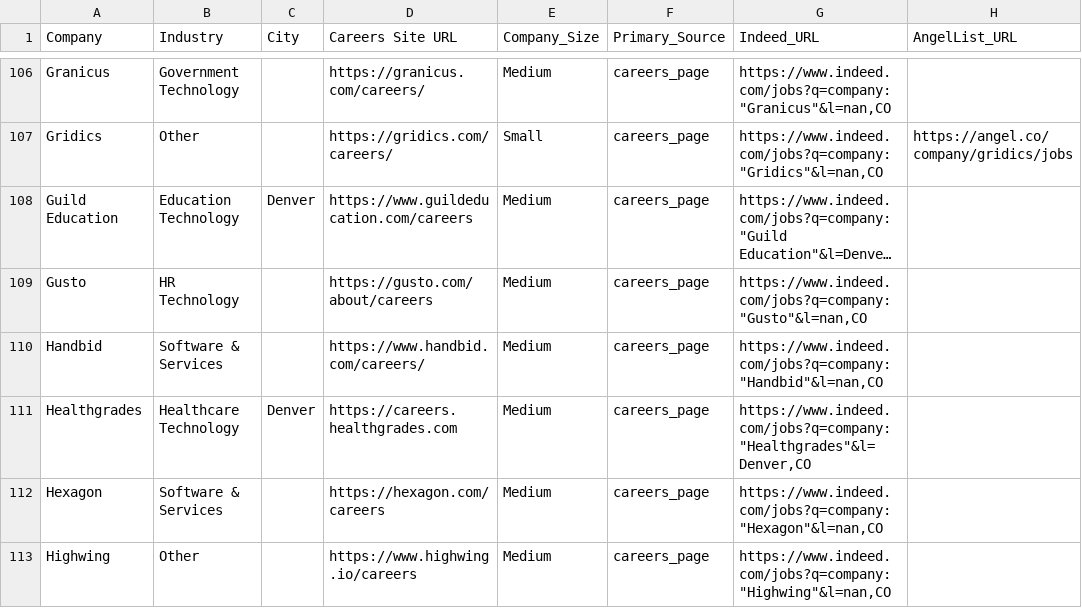
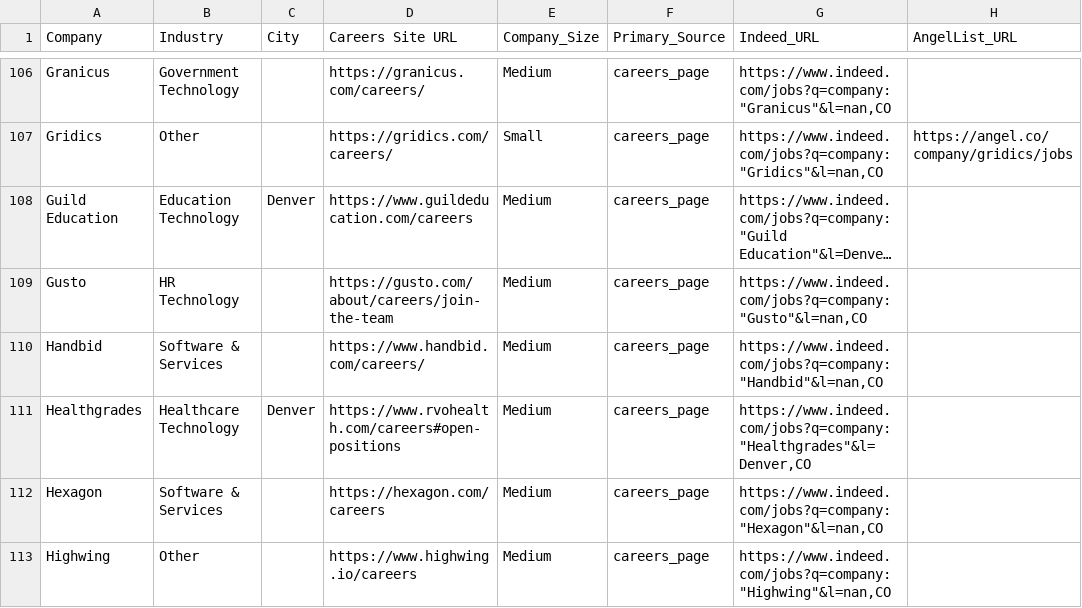
Before and after one commit to starstead/job-scraper, a CSV file: companies_final_ready.csv, drawn as a sheet; only a part is shown, gaps mark what is left out; long unchanged cells end in …; the diff covers the shown part only; the diff names each change by its address in the sheet, - before the commit and + after, or states it on an @@ line.

```diff
--- a/companies_final_ready.csv
+++ b/companies_final_ready.csv
-D109 (Careers Site URL): https://gusto.com/about/careers
+D109 (Careers Site URL): https://gusto.com/about/careers/join-the-team
-D111 (Careers Site URL): https://careers.healthgrades.com
+D111 (Careers Site URL): https://www.rvohealth.com/careers#open-positions
```
Also changed, not shown: 3 removed rows and 16 edited cells elsewhere in this file.
